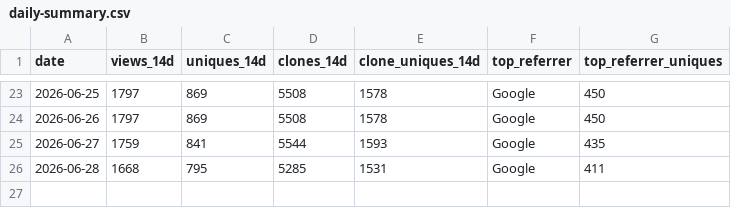
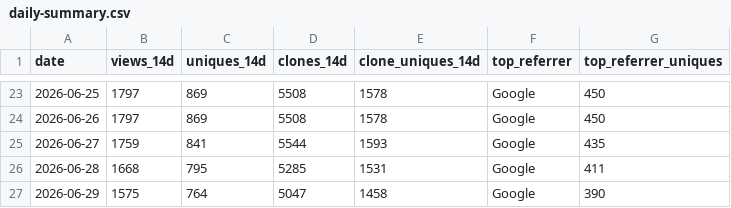
Before and after one commit to Romaxa55/MegaV_Public, a CSV file: data/traffic/daily-summary.csv, drawn as a sheet; only a part is shown, gaps mark what is left out.

Commit message:
chore(traffic): daily snapshot 2026-06-29

```diff
--- a/data/traffic/daily-summary.csv
+++ b/data/traffic/daily-summary.csv
@@ -26 +26,2 @@ date,views_14d,uniques_14d,clones_14d,clone_uniques_14d,top_referrer,top_referre
 2026-06-28,1668,795,5285,1531,Google,411
+2026-06-29,1575,764,5047,1458,Google,390
```
Also changed, not shown: 4 other files.
